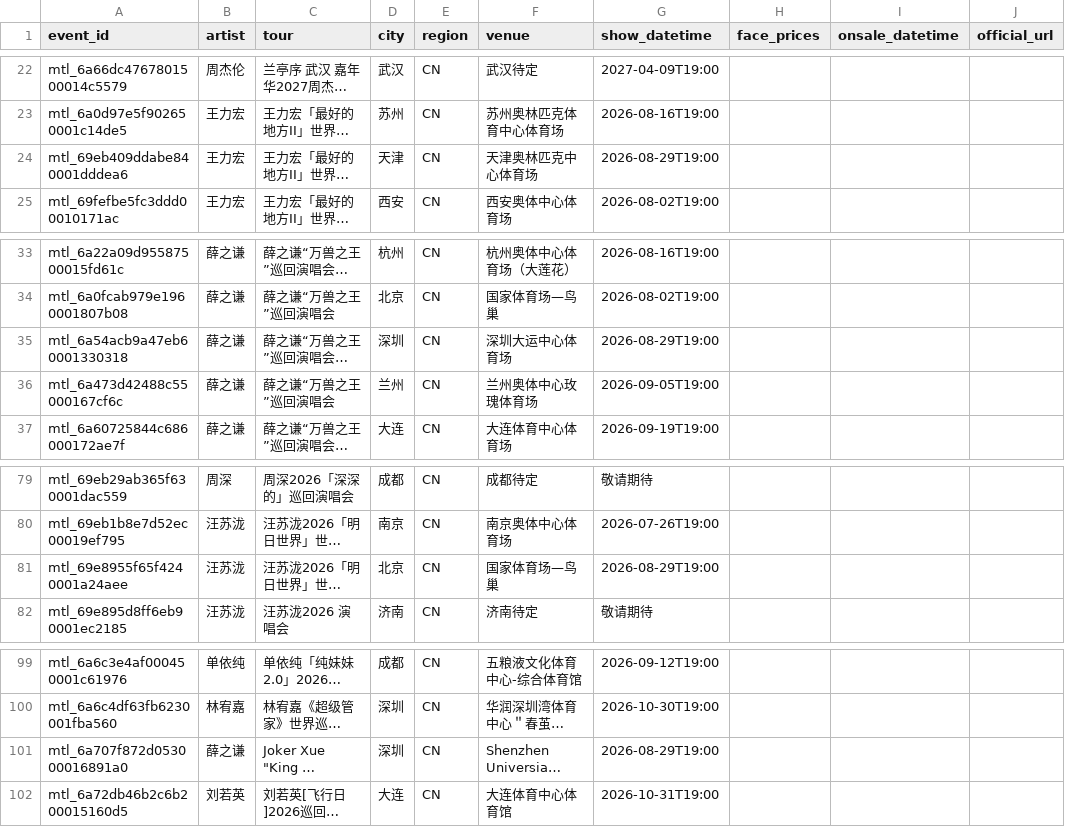
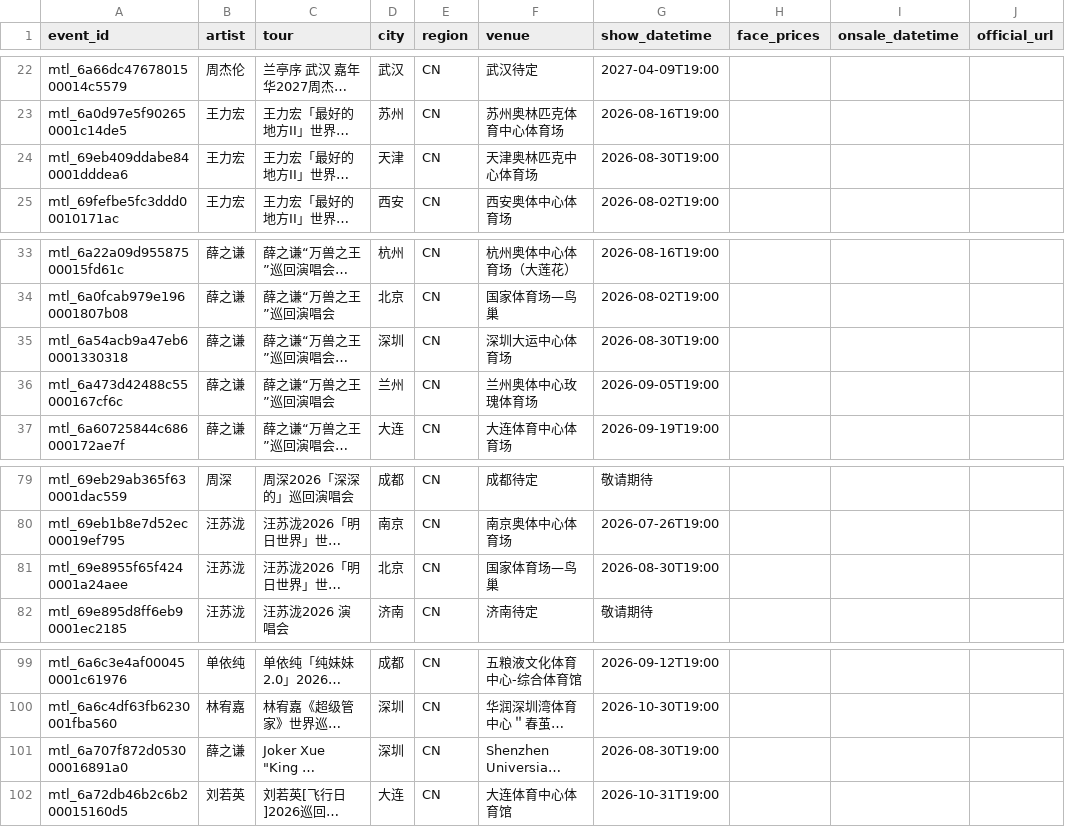
Before and after one commit to RealAToMe/ConcertOwl, a CSV file: meta/Watchlist.csv, drawn as a sheet; only a part is shown, gaps mark what is left out; long unchanged cells end in …; the diff names each change by its address in the sheet, - before the commit and + after, or states it on an @@ line.

```diff
--- a/meta/Watchlist.csv
+++ b/meta/Watchlist.csv
-G24 (show_datetime): 2026-08-29T19:00
+G24 (show_datetime): 2026-08-30T19:00
-G35 (show_datetime): 2026-08-29T19:00
+G35 (show_datetime): 2026-08-30T19:00
-G81 (show_datetime): 2026-08-29T19:00
+G81 (show_datetime): 2026-08-30T19:00
-G101 (show_datetime): 2026-08-29T19:00
+G101 (show_datetime): 2026-08-30T19:00
```
Also changed, not shown: 5 other files.
